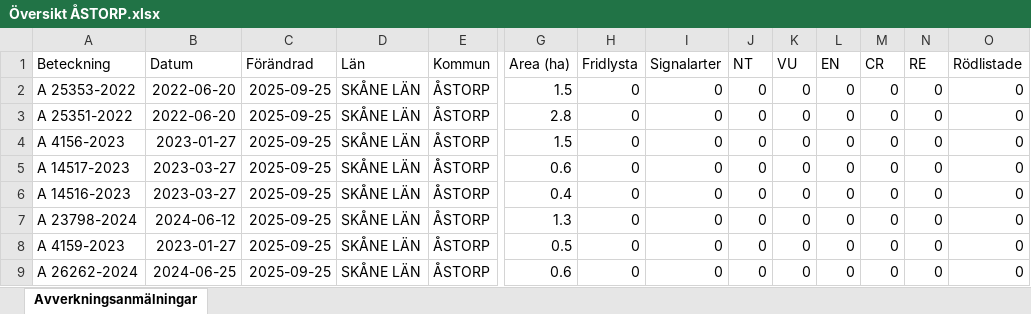
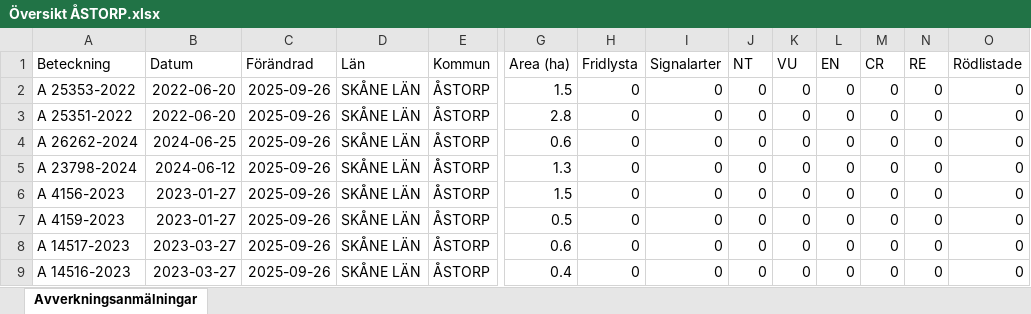
Before and after one commit to klasma/Logging_1277, an Excel workbook: Översikt ÅSTORP.xlsx, sheet Avverkningsanmälningar, drawn as a sheet; only a part is shown, gaps mark what is left out; values as stored, in another font and other column widths than the file's, no borders; removed rows and columns are numbered as before the commit, all else as after; rows hold the shown columns only; the diff names each change by its address in the sheet, - before the commit and + after, or states it on an @@ line.

```diff
--- a/Översikt ÅSTORP.xlsx (sheet Avverkningsanmälningar)
+++ b/Översikt ÅSTORP.xlsx (sheet Avverkningsanmälningar)
-C2:C3 (Förändrad): 2025-09-25
+C2:C3 (Förändrad): 2025-09-26
+row 4: A 26262-2024 | 2024-06-25 | 2025-09-26 | SKÅNE LÄN | ÅSTORP | 0.6 | 0 | 0 | 0 | 0 | 0 | 0 | 0 | 0
+row 5: A 23798-2024 | 2024-06-12 | 2025-09-26 | SKÅNE LÄN | ÅSTORP | 1.3 | 0 | 0 | 0 | 0 | 0 | 0 | 0 | 0
-C6 (Förändrad): 2025-09-25
+C6 (Förändrad): 2025-09-26
+row 7: A 4159-2023 | 2023-01-27 | 2025-09-26 | SKÅNE LÄN | ÅSTORP | 0.5 | 0 | 0 | 0 | 0 | 0 | 0 | 0 | 0
-C8:C9 (Förändrad): 2025-09-25
+C8:C9 (Förändrad): 2025-09-26
-row 7: A 23798-2024 | 2024-06-12 | 2025-09-25 | SKÅNE LÄN | ÅSTORP | 1.3 | 0 | 0 | 0 | 0 | 0 | 0 | 0 | 0
-row 8: A 4159-2023 | 2023-01-27 | 2025-09-25 | SKÅNE LÄN | ÅSTORP | 0.5 | 0 | 0 | 0 | 0 | 0 | 0 | 0 | 0
-row 9: A 26262-2024 | 2024-06-25 | 2025-09-25 | SKÅNE LÄN | ÅSTORP | 0.6 | 0 | 0 | 0 | 0 | 0 | 0 | 0 | 0
```
Also changed, not shown: 1 other file.
